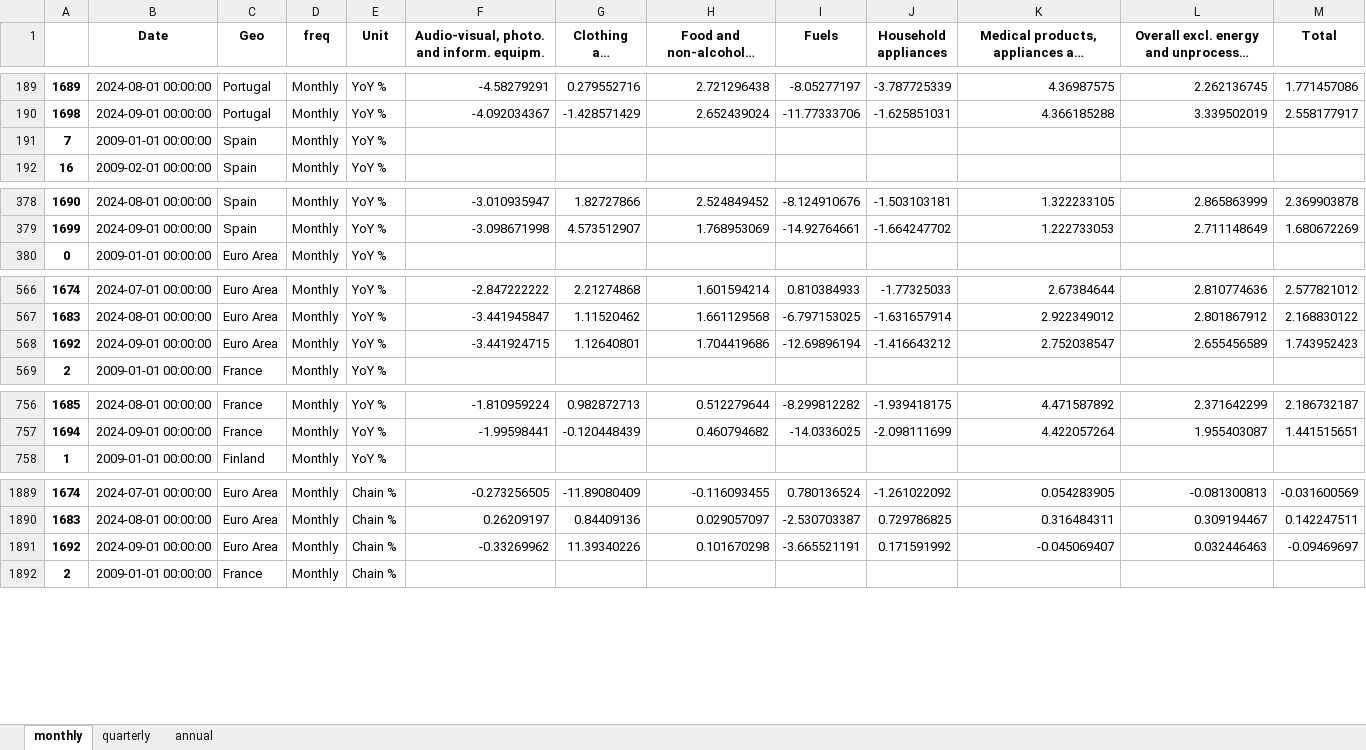
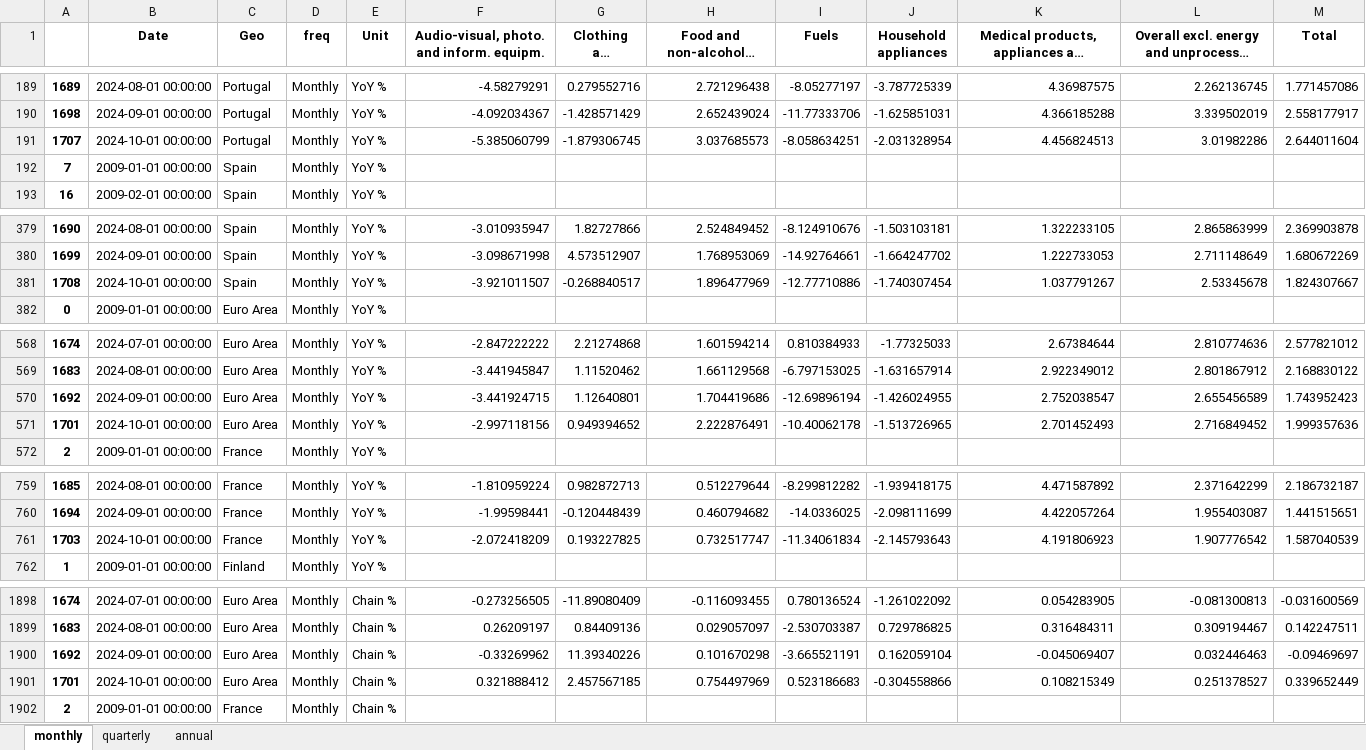
Before and after one commit to pcgsonae/dashboard-retail-pulse, an Excel workbook: hicp_data.xlsx, sheet monthly, drawn as a sheet; only a part is shown, gaps mark what is left out; long unchanged cells end in …; values as stored, in another font and other column widths than the file's, no borders; addresses are those after the commit; the diff covers the shown part only; the diff names each change by its address in the sheet, - before the commit and + after, or states it on an @@ line.

```diff
--- a/hicp_data.xlsx (sheet monthly)
+++ b/hicp_data.xlsx (sheet monthly)
+row 191: 1707 | 2024-10-01 00:00:00 | Portugal | Monthly | YoY % | -5.385060799 | -1.879306745 | 3.037685573 | -8.058634251 | -2.031328954 | 4.456824513 | 3.01982286 | 2.644011604
+row 381: 1708 | 2024-10-01 00:00:00 | Spain | Monthly | YoY % | -3.921011507 | -0.268840517 | 1.896477969 | -12.77710886 | -1.740307454 | 1.037791267 | 2.53345678 | 1.824307667
-J570 (Household appliances): -1.416643212
+J570 (Household appliances): -1.426024955
+row 571: 1701 | 2024-10-01 00:00:00 | Euro Area | Monthly | YoY % | -2.997118156 | 0.949394652 | 2.222876491 | -10.40062178 | -1.513726965 | 2.701452493 | 2.716849452 | 1.999357636
+row 761: 1703 | 2024-10-01 00:00:00 | France | Monthly | YoY % | -2.072418209 | 0.193227825 | 0.732517747 | -11.34061834 | -2.145793643 | 4.191806923 | 1.907776542 | 1.587040539
-J1900 (Household appliances): 0.171591992
+J1900 (Household appliances): 0.162059104
+row 1901: 1701 | 2024-10-01 00:00:00 | Euro Area | Monthly | Chain % | 0.321888412 | 2.457567185 | 0.754497969 | 0.523186683 | -0.304558866 | 0.108215349 | 0.251378527 | 0.339652449
```
Also changed, not shown: 9 added rows elsewhere in this sheet, sheet quarterly, sheet annual, 2 other files.
